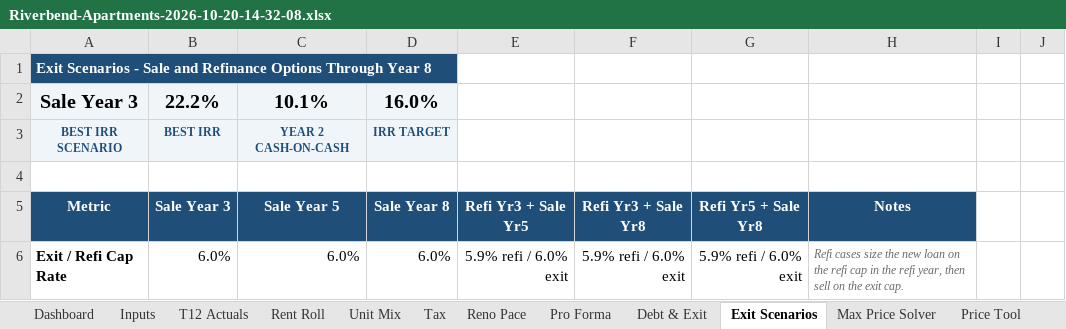
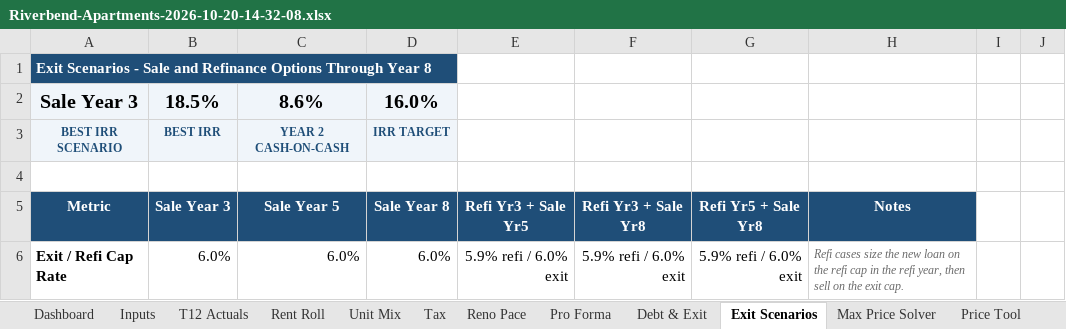
Before and after one commit to nathansabony/ops-dashboard-demo, an Excel workbook: data/underwriting/Riverbend-Apartments-2026-10-20-14-32-08.xlsx, sheet Exit Scenarios, drawn as a sheet; only a part is shown; values as stored, in another font and other column widths than the file's, no borders; conditional formats not drawn; the diff covers the shown part only; the diff names each change by its address in the sheet, - before the commit and + after, or states it on an @@ line.

```diff
--- a/data/underwriting/Riverbend-Apartments-2026-10-20-14-32-08.xlsx (sheet Exit Scenarios)
+++ b/data/underwriting/Riverbend-Apartments-2026-10-20-14-32-08.xlsx (sheet Exit Scenarios)
-B2 (Sale Year 3): 22.2%
+B2 (Sale Year 3): 18.5%
-C2 (Sale Year 5): 10.1%
+C2 (Sale Year 5): 8.6%
```
Also changed, not shown: 18 added rows, 18 removed rows and 37 edited cells elsewhere in this sheet, sheet Rent Roll, sheet Max Price Solver, sheet Pro Forma, sheet Debt & Exit, sheet Dashboard, sheet Reno Pace, 7 more sheets, formulas that keep their value, underwriting/sample/Riverbend Apartments - Rent Roll.xlsx, underwriting/sample/Riverbend Apartments - T12.xlsx, 49 other files.
